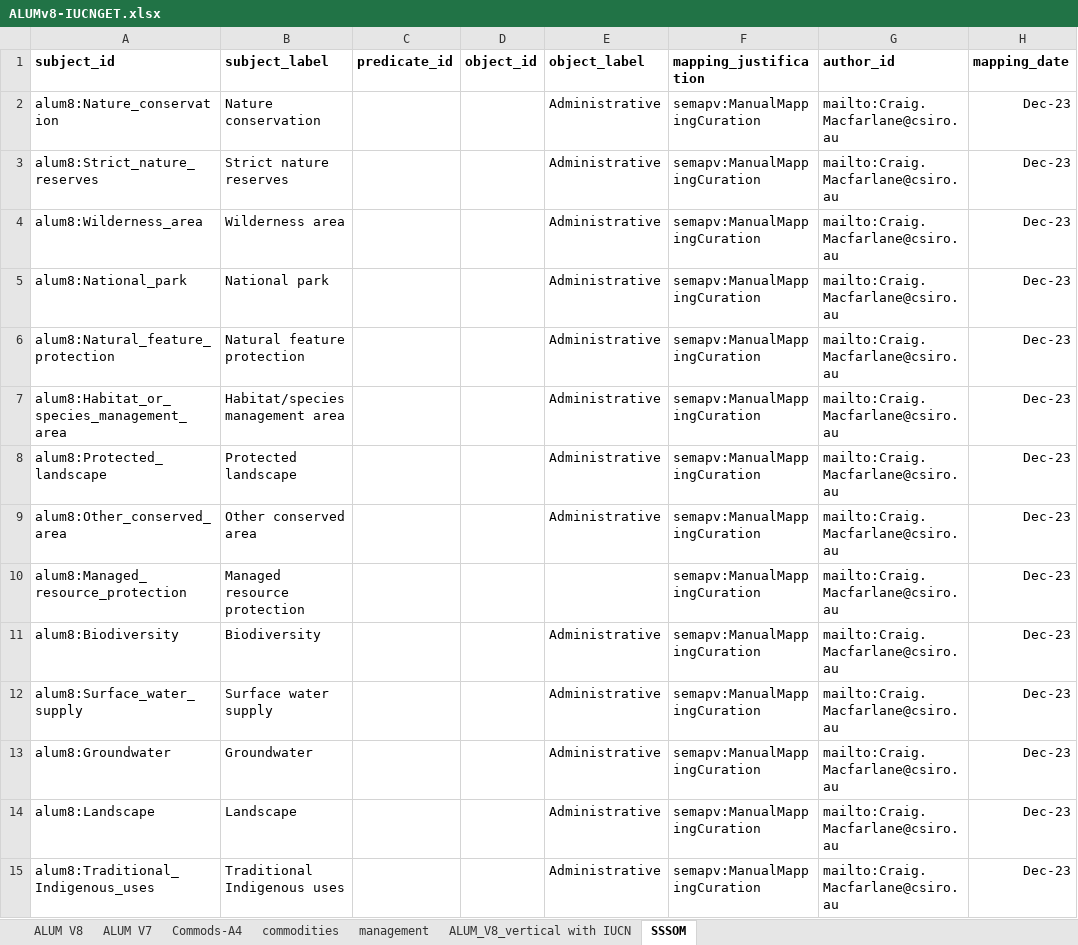
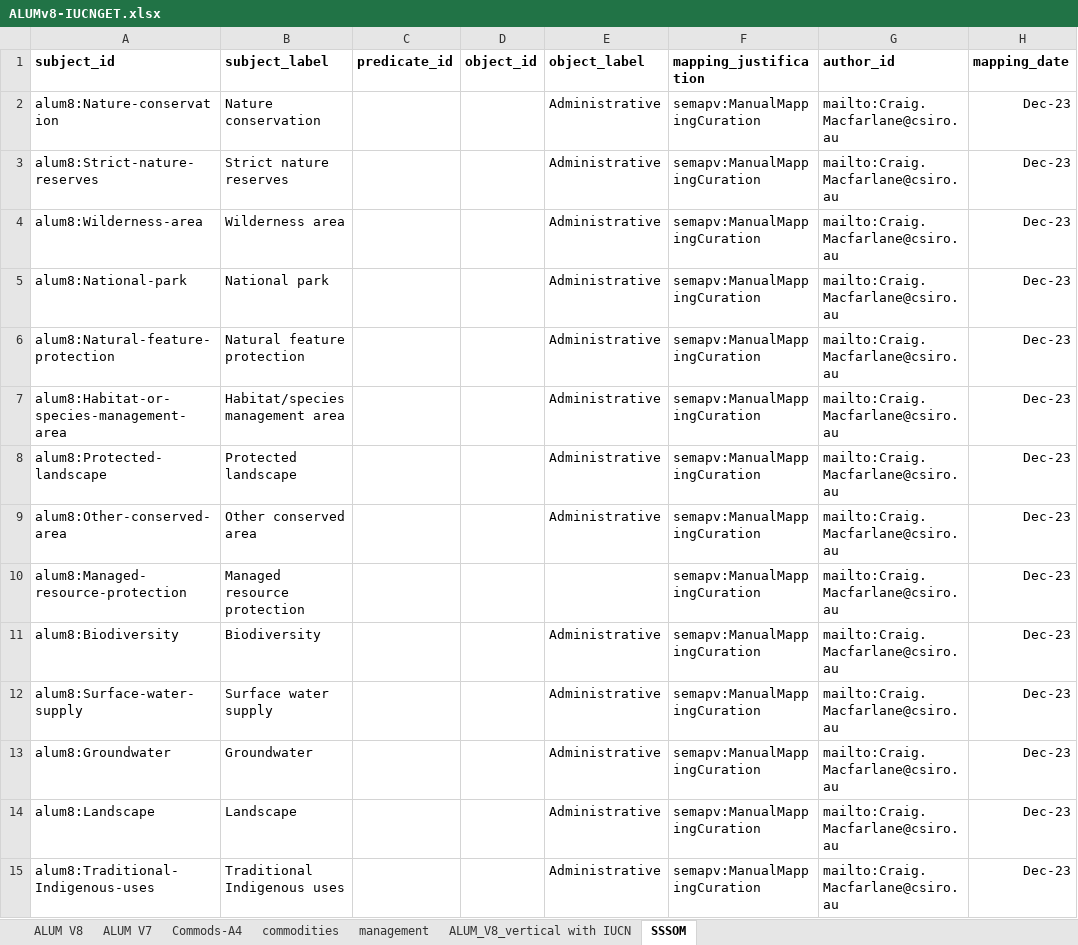
Before and after one commit to CSIRO-enviro-informatics/ecosystem-typology, an Excel workbook: crosswalks/ALUM-IUCNGET/ALUMv8-IUCNGET.xlsx, sheet SSSOM, drawn as a sheet; only a part is shown; values as stored, in another font and other column widths than the file's, no borders; the diff covers the shown part only; the diff names each change by its address in the sheet, - before the commit and + after, or states it on an @@ line.

```diff
--- a/crosswalks/ALUM-IUCNGET/ALUMv8-IUCNGET.xlsx (sheet SSSOM)
+++ b/crosswalks/ALUM-IUCNGET/ALUMv8-IUCNGET.xlsx (sheet SSSOM)
-A2 (subject_id): alum8:Nature_conservation
+A2 (subject_id): alum8:Nature-conservation
-A3 (subject_id): alum8:Strict_nature_reserves
+A3 (subject_id): alum8:Strict-nature-reserves
-A4 (subject_id): alum8:Wilderness_area
+A4 (subject_id): alum8:Wilderness-area
-A5 (subject_id): alum8:National_park
+A5 (subject_id): alum8:National-park
-A6 (subject_id): alum8:Natural_feature_protection
+A6 (subject_id): alum8:Natural-feature-protection
-A7 (subject_id): alum8:Habitat_or_species_management_area
+A7 (subject_id): alum8:Habitat-or-species-management-area
-A8 (subject_id): alum8:Protected_landscape
+A8 (subject_id): alum8:Protected-landscape
-A9 (subject_id): alum8:Other_conserved_area
+A9 (subject_id): alum8:Other-conserved-area
-A10 (subject_id): alum8:Managed_resource_protection
+A10 (subject_id): alum8:Managed-resource-protection
-A12 (subject_id): alum8:Surface_water_supply
+A12 (subject_id): alum8:Surface-water-supply
-A15 (subject_id): alum8:Traditional_Indigenous_uses
+A15 (subject_id): alum8:Traditional-Indigenous-uses
```
Also changed, not shown: 143 edited cells elsewhere in this sheet, formulas that keep their value, 1 other file.
